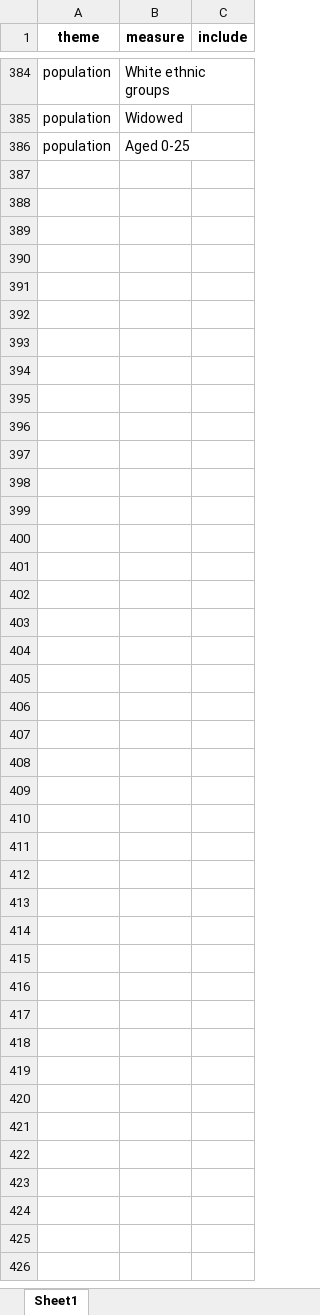
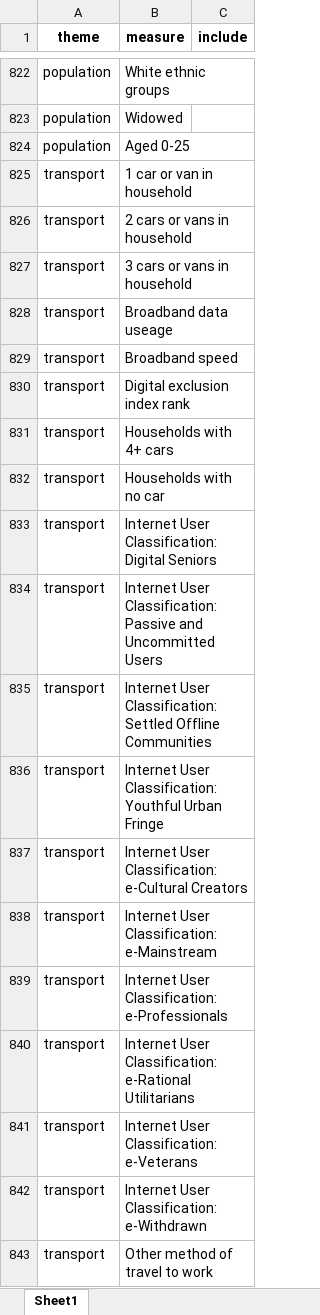
Before and after one commit to scc-pi/asc-localities-insight, an Excel workbook: sli_measures.xlsx, sheet Sheet1, drawn as a sheet; only a part is shown, gaps mark what is left out; values as stored, in another font and other column widths than the file's, no borders; the diff covers the shown part only; the diff names each change by its address in the sheet, - before the commit and + after, or states it on an @@ line.

```diff
--- a/sli_measures.xlsx (sheet Sheet1)
+++ b/sli_measures.xlsx (sheet Sheet1)
+row 825: transport | 1 car or van in household
+row 826: transport | 2 cars or vans in household
+row 827: transport | 3 cars or vans in household
+row 828: transport | Broadband data useage
+row 829: transport | Broadband speed
+row 830: transport | Digital exclusion index rank
+row 831: transport | Households with 4+ cars
+row 832: transport | Households with no car
+row 833: transport | Internet User Classification: Digital Seniors
+row 834: transport | Internet User Classification: Passive and Uncommitted Users
+row 835: transport | Internet User Classification: Settled Offline Communities
+row 836: transport | Internet User Classification: Youthful Urban Fringe
+row 837: transport | Internet User Classification: e-Cultural Creators
+row 838: transport | Internet User Classification: e-Mainstream
+row 839: transport | Internet User Classification: e-Professionals
+row 840: transport | Internet User Classification: e-Rational Utilitarians
+row 841: transport | Internet User Classification: e-Veterans
+row 842: transport | Internet User Classification: e-Withdrawn
+row 843: transport | Other method of travel to work
```
Also changed, not shown: 476 added rows elsewhere in this sheet, 2 other files.
